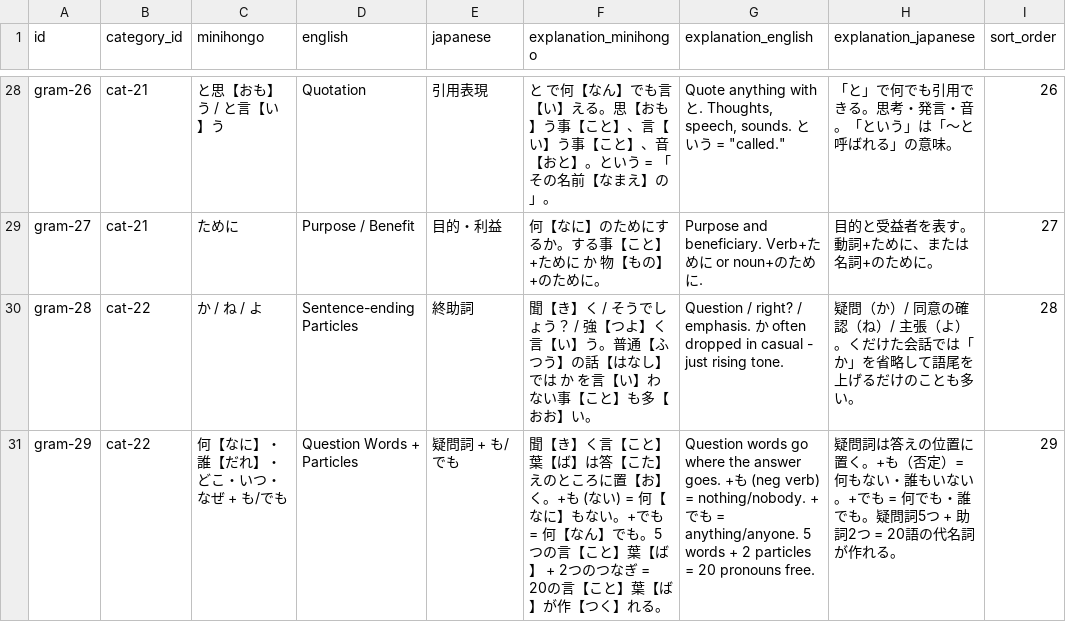
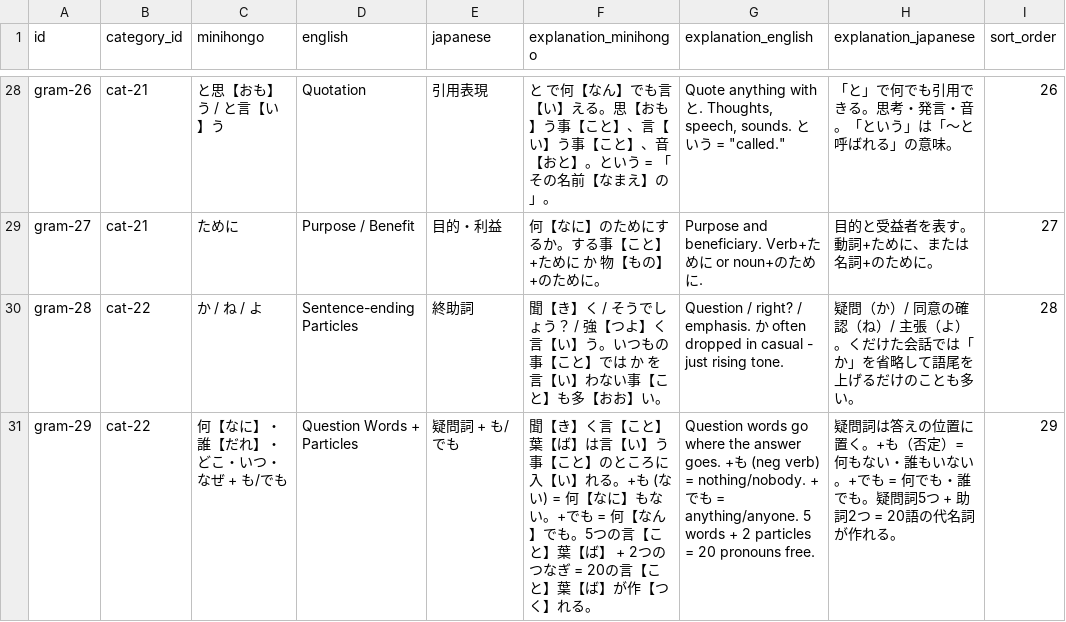
Before and after one commit to KakkoiDev/minihongo, a CSV file: data/grammar.csv, drawn as a sheet; only a part is shown, gaps mark what is left out; the diff covers the shown part only.

Commit message:
Fix non-base kanji in grammar explanations
Replace 20 violations: 並び→来る道, 最後→終わり, 分かる→知る,
普通→いつもの, 同じ→一つ, 話→事, 四→三と一, 形→方,
走る→動く, 付ける→足す, 置く→入れる, etc.

```diff
--- a/data/grammar.csv
+++ b/data/grammar.csv
@@ -29,3 +29,3 @@ gram-26,cat-21,と思【おも】う / と言【い】う,Quotation,引用表現
 gram-27,cat-21,ために,Purpose / Benefit,目的・利益,何【なに】のためにするか。する事【こと】+ために か 物【もの】+のために。,Purpose and beneficiary. Verb+ために or noun+のために.,目的と受益者を表す。動詞+ために、または名詞+のために。,27
-gram-28,cat-22,か / ね / よ,Sentence-ending Particles,終助詞,聞【き】く / そうでしょう？ / 強【つよ】く言【い】う。普通【ふつう】の話【はなし】では か を言【い】わない事【こと】も多【おお】い。,Question / right? / emphasis. か often dropped in casual - just rising tone.,疑問（か）/ 同意の確認（ね）/ 主張（よ）。くだけた会話では「か」を省略して語尾を上げるだけのことも多い。,28
-gram-29,cat-22,何【なに】・誰【だれ】・どこ・いつ・なぜ + も/でも,Question Words + Particles,疑問詞 + も/でも,聞【き】く言【こと】葉【ば】は答【こた】えのところに置【お】く。+も (ない) = 何【なに】もない。+でも = 何【なん】でも。5つの言【こと】葉【ば】 + 2つのつなぎ = 20の言【こと】葉【ば】が作【つく】れる。,Question words go where the answer goes. +も (neg verb) = nothing/nobody. +でも = anything/anyone. 5 words + 2 particles = 20 pronouns free.,疑問詞は答えの位置に置く。+も（否定）= 何もない・誰もいない。+でも = 何でも・誰でも。疑問詞5つ + 助詞2つ = 20語の代名詞が作れる。,29
+gram-28,cat-22,か / ね / よ,Sentence-ending Particles,終助詞,聞【き】く / そうでしょう？ / 強【つよ】く言【い】う。いつもの事【こと】では か を言【い】わない事【こと】も多【おお】い。,Question / right? / emphasis. か often dropped in casual - just rising tone.,疑問（か）/ 同意の確認（ね）/ 主張（よ）。くだけた会話では「か」を省略して語尾を上げるだけのことも多い。,28
+gram-29,cat-22,何【なに】・誰【だれ】・どこ・いつ・なぜ + も/でも,Question Words + Particles,疑問詞 + も/でも,聞【き】く言【こと】葉【ば】は言【い】う事【こと】のところに入【い】れる。+も (ない) = 何【なに】もない。+でも = 何【なん】でも。5つの言【こと】葉【ば】 + 2つのつなぎ = 20の言【こと】葉【ば】が作【つく】れる。,Question words go where the answer goes. +も (neg verb) = nothing/nobody. +でも = anything/anyone. 5 words + 2 particles = 20 pronouns free.,疑問詞は答えの位置に置く。+も（否定）= 何もない・誰もいない。+でも = 何でも・誰でも。疑問詞5つ + 助詞2つ = 20語の代名詞が作れる。,29
```
Also changed, not shown: 18 edited cells elsewhere in this file, 2 other files.
